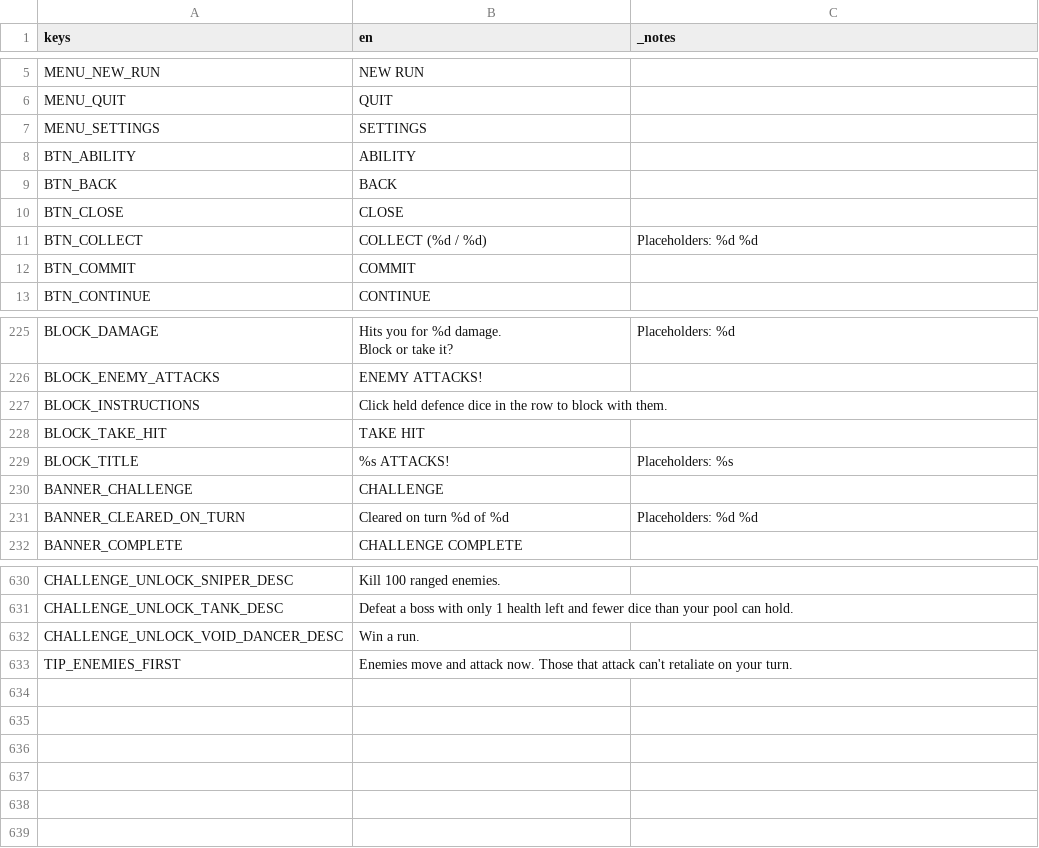
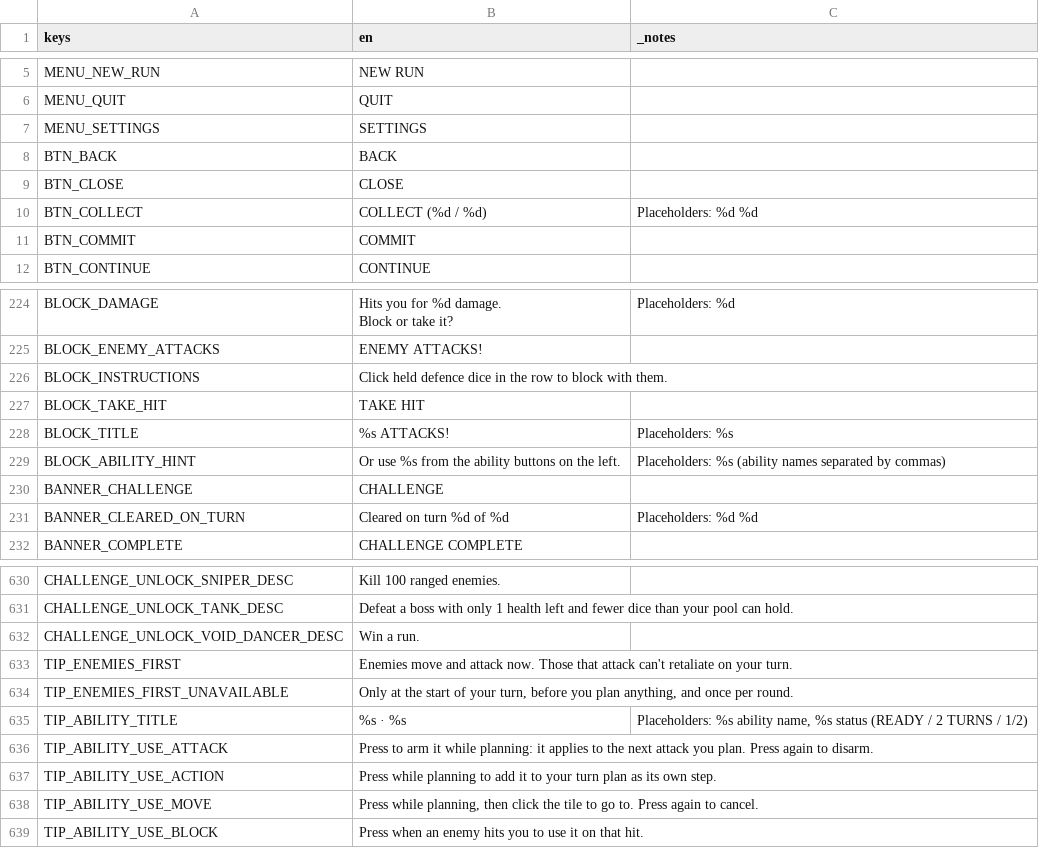
Before and after one commit to FicticiousDev/DiceRogueLite, a CSV file: localisation/strings.csv, drawn as a sheet; only a part is shown, gaps mark what is left out.

```diff
--- a/localisation/strings.csv
+++ b/localisation/strings.csv
@@ -7,3 +7,2 @@ MENU_QUIT,QUIT,
 MENU_SETTINGS,SETTINGS,
-BTN_ABILITY,ABILITY,
 BTN_BACK,BACK,
@@ -235,2 +234,3 @@ BLOCK_TAKE_HIT,TAKE HIT,
 BLOCK_TITLE,%s ATTACKS!,Placeholders: %s
+BLOCK_ABILITY_HINT,Or use %s from the ability buttons on the left.,Placeholders: %s (ability names separated by commas)
 BANNER_CHALLENGE,CHALLENGE,
@@ -663 +663,7 @@ CHALLENGE_UNLOCK_VOID_DANCER_DESC,Win a run.,
 TIP_ENEMIES_FIRST,Enemies move and attack now. Those that attack can't retaliate on your turn.,
+TIP_ENEMIES_FIRST_UNAVAILABLE,"Only at the start of your turn, before you plan anything, and once per round.",
+TIP_ABILITY_TITLE,%s  ·  %s,"Placeholders: %s ability name, %s status (READY / 2 TURNS / 1/2)"
+TIP_ABILITY_USE_ATTACK,Press to arm it while planning: it applies to the next attack you plan. Press again to disarm.,
+TIP_ABILITY_USE_ACTION,Press while planning to add it to your turn plan as its own step.,
+TIP_ABILITY_USE_MOVE,"Press while planning, then click the tile to go to. Press again to cancel.",
+TIP_ABILITY_USE_BLOCK,Press when an enemy hits you to use it on that hit.,
```
Also changed, not shown: 46 other files.
